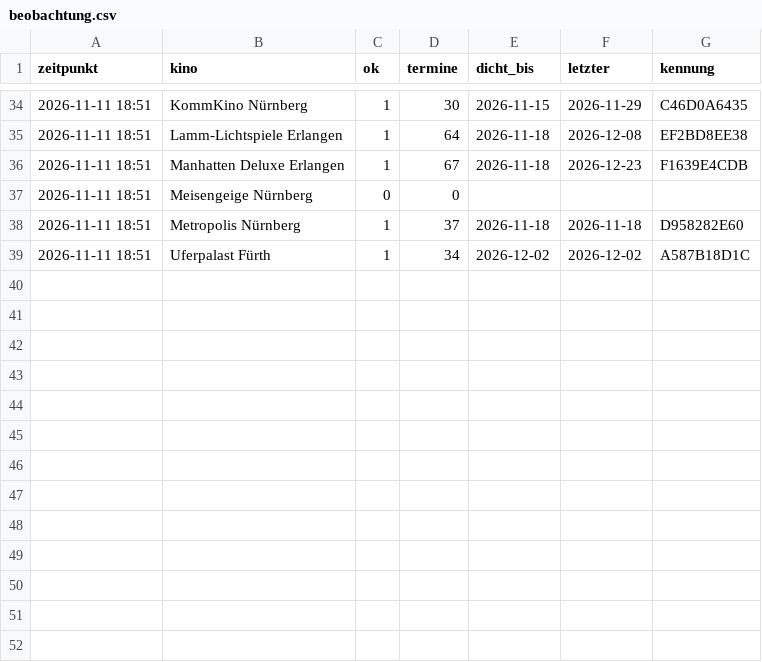
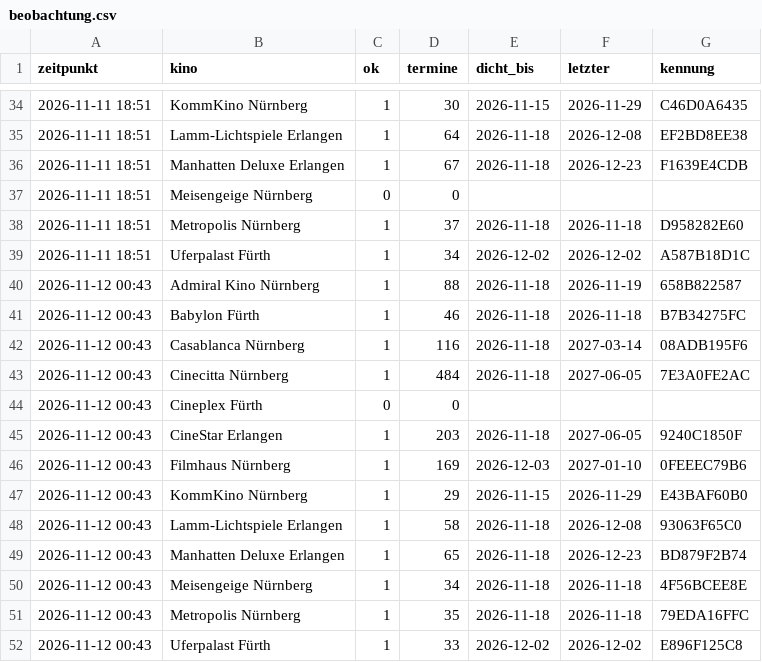
Before and after one commit to noris357/kinoprogramm, a CSV file: daten/beobachtung.csv, drawn as a sheet; only a part is shown, gaps mark what is left out.

```diff
--- a/daten/beobachtung.csv
+++ b/daten/beobachtung.csv
@@ -39 +39,14 @@ zeitpunkt,kino,ok,termine,dicht_bis,letzter,kennung
 2026-11-11 18:51,"Uferpalast Fürth",1,34,2026-12-02,2026-12-02,A587B18D1C
+2026-11-12 00:43,"Admiral Kino Nürnberg",1,88,2026-11-18,2026-11-19,658B822587
+2026-11-12 00:43,"Babylon Fürth",1,46,2026-11-18,2026-11-18,B7B34275FC
+2026-11-12 00:43,"Casablanca Nürnberg",1,116,2026-11-18,2027-03-14,08ADB195F6
+2026-11-12 00:43,"Cinecitta Nürnberg",1,484,2026-11-18,2027-06-05,7E3A0FE2AC
+2026-11-12 00:43,"Cineplex Fürth",0,0,,,
+2026-11-12 00:43,"CineStar Erlangen",1,203,2026-11-18,2027-06-05,9240C1850F
+2026-11-12 00:43,"Filmhaus Nürnberg",1,169,2026-12-03,2027-01-10,0FEEEC79B6
+2026-11-12 00:43,"KommKino Nürnberg",1,29,2026-11-15,2026-11-29,E43BAF60B0
+2026-11-12 00:43,"Lamm-Lichtspiele Erlangen",1,58,2026-11-18,2026-12-08,93063F65C0
+2026-11-12 00:43,"Manhatten Deluxe Erlangen",1,65,2026-11-18,2026-12-23,BD879F2B74
+2026-11-12 00:43,"Meisengeige Nürnberg",1,34,2026-11-18,2026-11-18,4F56BCEE8E
+2026-11-12 00:43,"Metropolis Nürnberg",1,35,2026-11-18,2026-11-18,79EDA16FFC
+2026-11-12 00:43,"Uferpalast Fürth",1,33,2026-12-02,2026-12-02,E896F125C8
```
